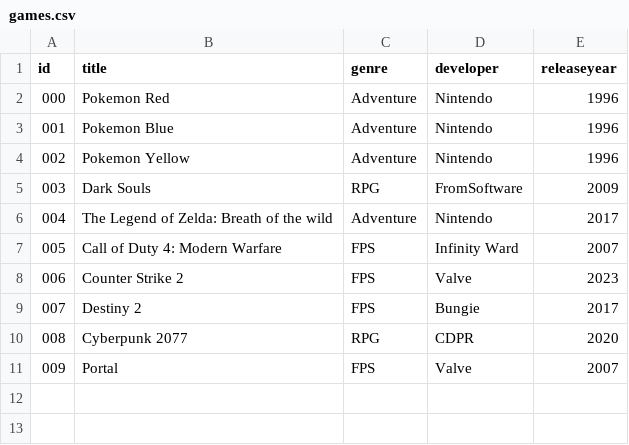
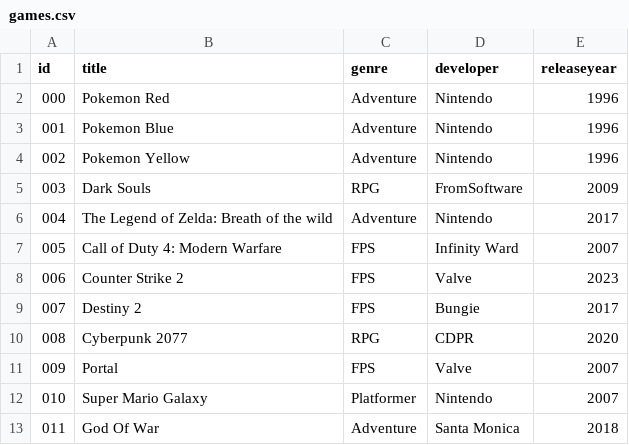
Before and after one commit to SimonS44/GameReview, a CSV file: tmp/games.csv, drawn as a sheet.

```diff
--- a/tmp/games.csv
+++ b/tmp/games.csv
@@ -11 +11,3 @@ id,title,genre,developer,releaseyear
 009,Portal,FPS,Valve,2007
+010,Super Mario Galaxy,Platformer,Nintendo,2007
+011,God Of War,Adventure,Santa Monica,2018
```
Also changed, not shown: 2 other files.
